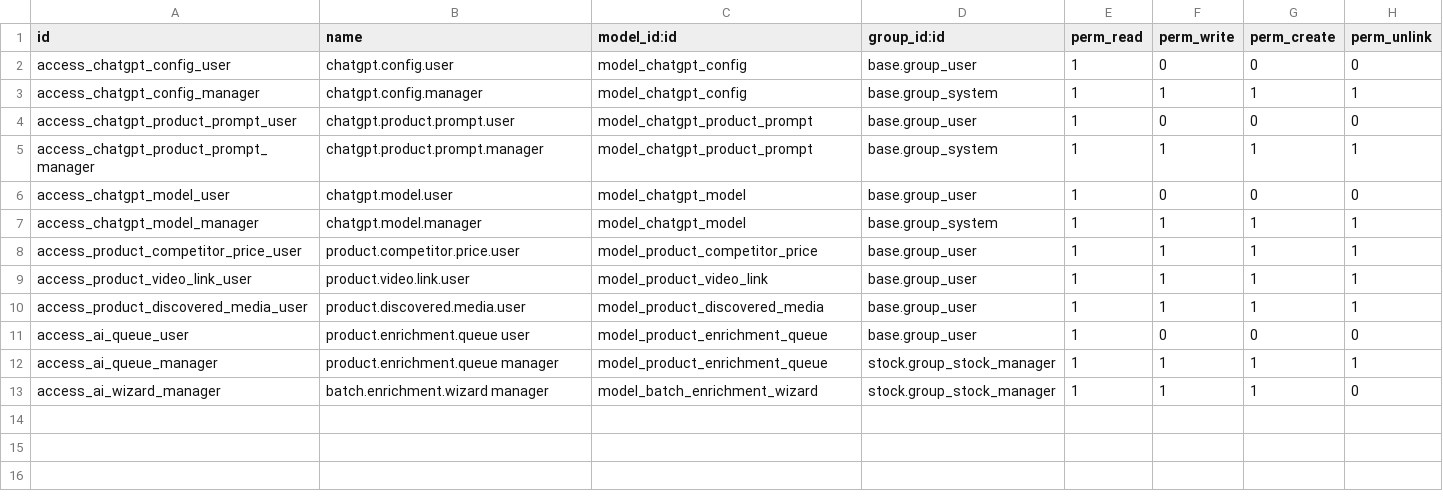
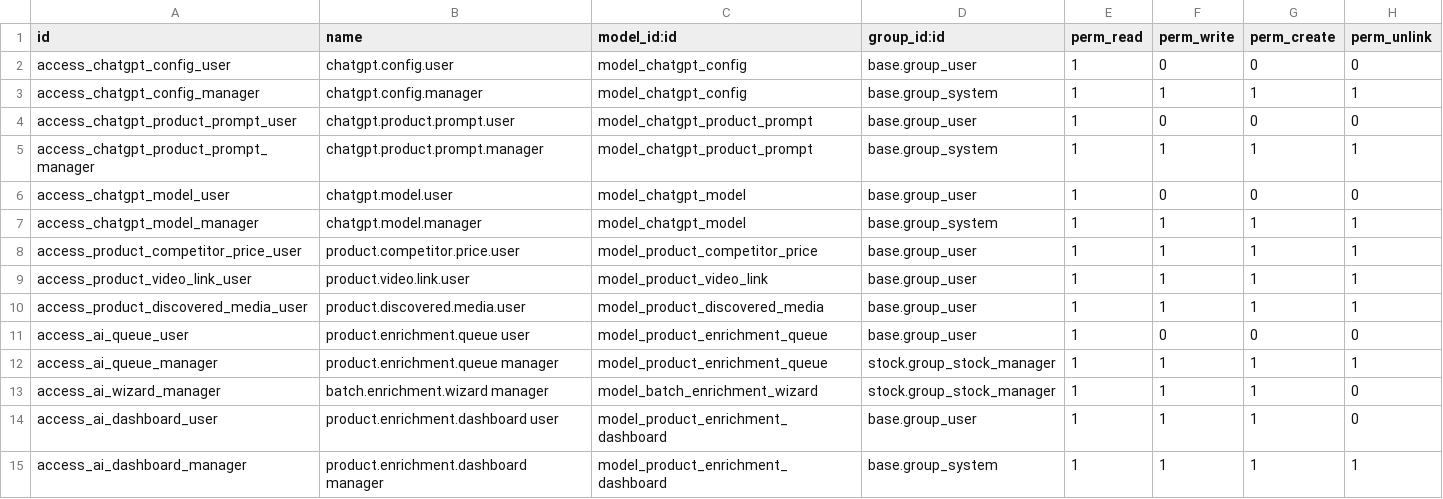
Before and after one commit to pixeeplay/nus-odoo18, a CSV file: product_chatgpt_enrichment/security/ir.model.access.csv, drawn as a sheet.

```diff
--- a/product_chatgpt_enrichment/security/ir.model.access.csv
+++ b/product_chatgpt_enrichment/security/ir.model.access.csv
@@ -13 +13,3 @@ access_ai_queue_manager,product.enrichment.queue manager,model_product_enrichmen
 access_ai_wizard_manager,batch.enrichment.wizard manager,model_batch_enrichment_wizard,stock.group_stock_manager,1,1,1,0
+access_ai_dashboard_user,product.enrichment.dashboard user,model_product_enrichment_dashboard,base.group_user,1,1,1,0
+access_ai_dashboard_manager,product.enrichment.dashboard manager,model_product_enrichment_dashboard,base.group_system,1,1,1,1
```
Also changed, not shown: 9 other files.
